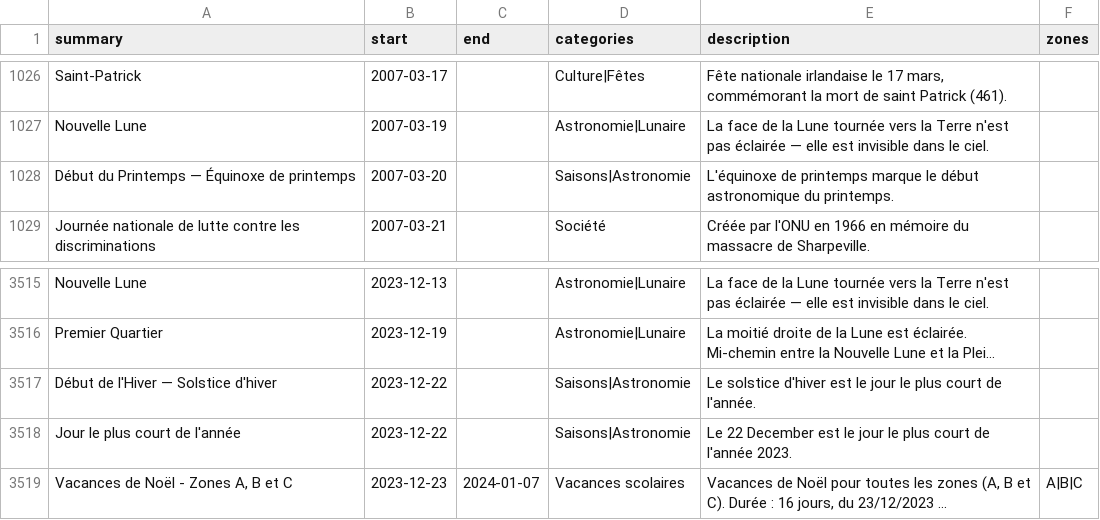
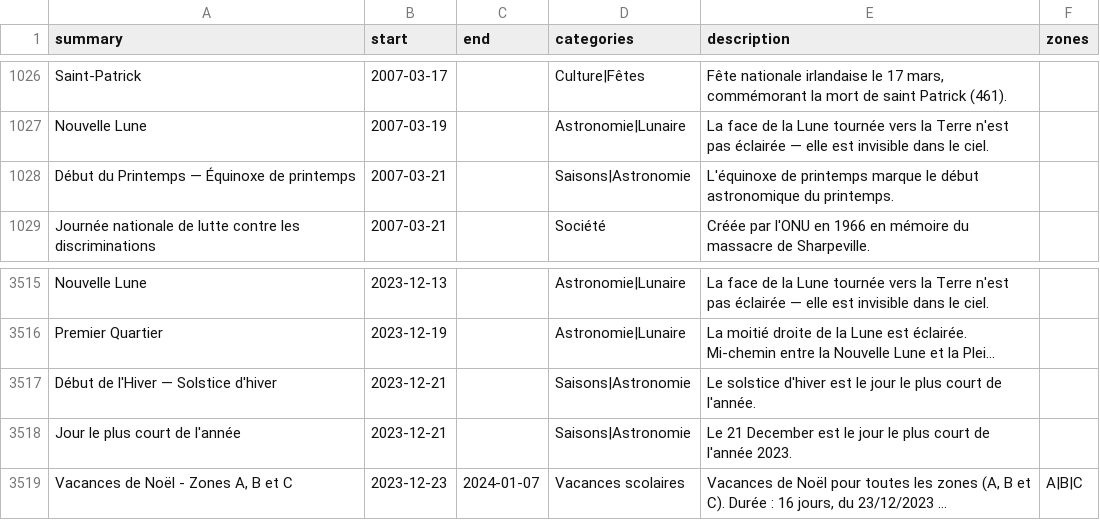
Before and after one commit to TiboTsr/calendrier-france-ics, a CSV file: calendrier.csv, drawn as a sheet; only a part is shown, gaps mark what is left out; long unchanged cells end in …; the diff covers the shown part only; the diff names each change by its address in the sheet, - before the commit and + after, or states it on an @@ line.

```diff
--- a/calendrier.csv
+++ b/calendrier.csv
-B1028 (start): 2007-03-20
+B1028 (start): 2007-03-21
-B3517:B3518 (start): 2023-12-22
+B3517:B3518 (start): 2023-12-21
-E3518 (description): Le 22 December est…
+E3518 (description): Le 21 December est…
```
Also changed, not shown: 4 added rows, 4 removed rows and 4 edited cells elsewhere in this file, 12 other files.
